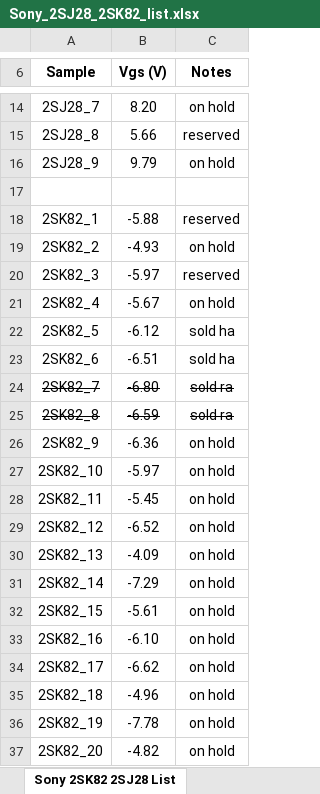
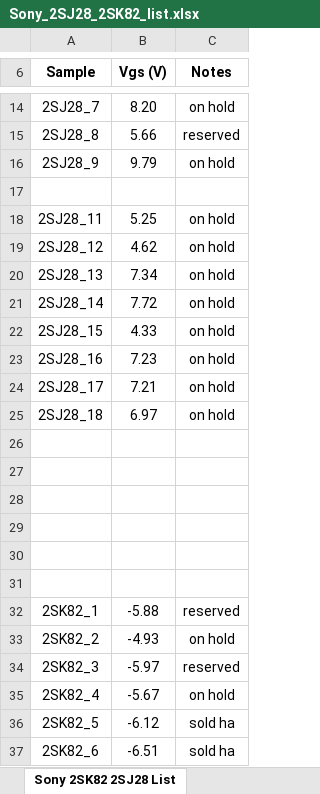
Before and after one commit to mbrennwa/Sony_VFET, an Excel workbook: Sony_2SJ28_2SK82_list.xlsx, sheet Sony 2SK82 2SJ28 List, drawn as a sheet; only a part is shown, gaps mark what is left out; the shorter side is filled out with more unchanged rows; values as stored, in another font and other column widths than the file's, no borders; the diff names each change by its address in the sheet, - before the commit and + after, or states it on an @@ line.

```diff
--- a/Sony_2SJ28_2SK82_list.xlsx (sheet Sony 2SK82 2SJ28 List)
+++ b/Sony_2SJ28_2SK82_list.xlsx (sheet Sony 2SK82 2SJ28 List)
+row 18: 2SJ28_11 | 5.25 | on hold
+row 19: 2SJ28_12 | 4.62 | on hold
+row 20: 2SJ28_13 | 7.34 | on hold
+row 21: 2SJ28_14 | 7.72 | on hold
+row 22: 2SJ28_15 | 4.33 | on hold
+row 23: 2SJ28_16 | 7.23 | on hold
+row 24: 2SJ28_17 | 7.21 | on hold
+row 25: 2SJ28_18 | 6.97 | on hold
+row 26: (empty)
+row 27: (empty)
+row 28: (empty)
+row 29: (empty)
+row 30: (empty)
+row 31: (empty)
```
